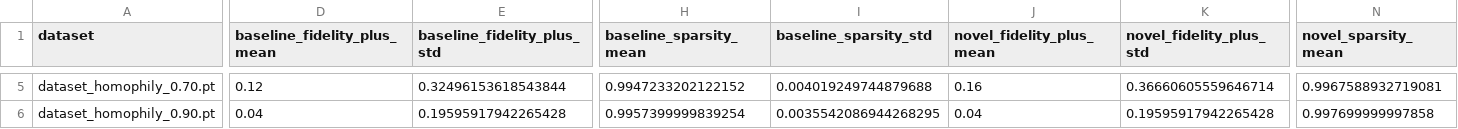
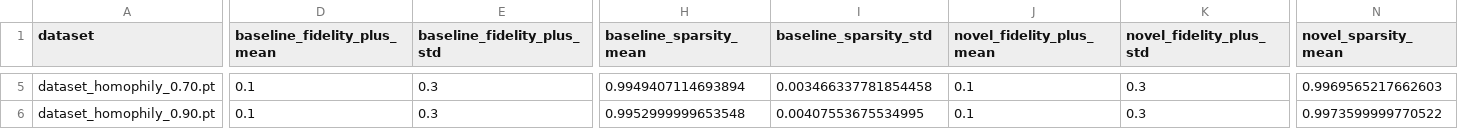
Before and after one commit to rajeev8008/HeteroGNNExplainer, a CSV file: results/figures/novel_benchmark_metrics.csv, drawn as a sheet; only a part is shown, gaps mark what is left out; the diff covers the shown part only; the diff names each change by its address in the sheet, - before the commit and + after, or states it on an @@ line.

```diff
--- a/results/figures/novel_benchmark_metrics.csv
+++ b/results/figures/novel_benchmark_metrics.csv
-D5 (baseline_fidelity_plus_mean): 0.12
+D5 (baseline_fidelity_plus_mean): 0.1
-E5 (baseline_fidelity_plus_std): 0.32496153618543844
+E5 (baseline_fidelity_plus_std): 0.3
-H5 (baseline_sparsity_mean): 0.9947233202122152
+H5 (baseline_sparsity_mean): 0.9949407114693894
-I5 (baseline_sparsity_std): 0.004019249744879688
+I5 (baseline_sparsity_std): 0.003466337781854458
-J5 (novel_fidelity_plus_mean): 0.16
+J5 (novel_fidelity_plus_mean): 0.1
-K5 (novel_fidelity_plus_std): 0.36660605559646714
+K5 (novel_fidelity_plus_std): 0.3
-N5 (novel_sparsity_mean): 0.9967588932719081
+N5 (novel_sparsity_mean): 0.9969565217662603
-D6 (baseline_fidelity_plus_mean): 0.04
+D6 (baseline_fidelity_plus_mean): 0.1
-E6 (baseline_fidelity_plus_std): 0.19595917942265428
+E6 (baseline_fidelity_plus_std): 0.3
-H6 (baseline_sparsity_mean): 0.9957399999839254
+H6 (baseline_sparsity_mean): 0.9952999999653548
-I6 (baseline_sparsity_std): 0.0035542086944268295
+I6 (baseline_sparsity_std): 0.00407553675534995
-J6 (novel_fidelity_plus_mean): 0.04
+J6 (novel_fidelity_plus_mean): 0.1
-K6 (novel_fidelity_plus_std): 0.19595917942265428
+K6 (novel_fidelity_plus_std): 0.3
-N6 (novel_sparsity_mean): 0.997699999997858
+N6 (novel_sparsity_mean): 0.9973599999770522
```
Also changed, not shown: 30 edited cells elsewhere in this file, 19 other files.
